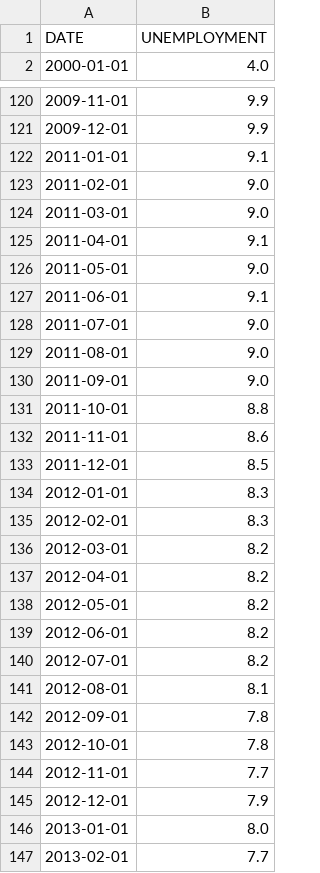
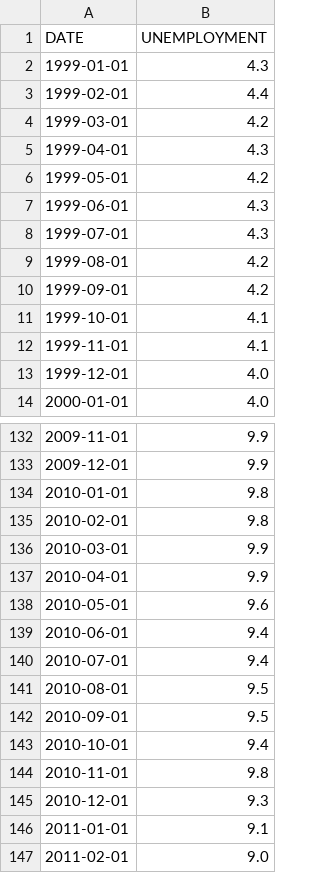
Before and after one commit to himalayahall/DATA608, a CSV file: Story 2/unemployment_2000_2023.csv, drawn as a sheet; only a part is shown, gaps mark what is left out; the shorter side is filled out with more unchanged rows; the diff covers the shown part only.

```diff
--- a/Story 2/unemployment_2000_2023.csv
+++ b/Story 2/unemployment_2000_2023.csv
@@ -1,2 +1,14 @@
 DATE,UNEMPLOYMENT
+1999-01-01,4.3
+1999-02-01,4.4
+1999-03-01,4.2
+1999-04-01,4.3
+1999-05-01,4.2
+1999-06-01,4.3
+1999-07-01,4.3
+1999-08-01,4.2
+1999-09-01,4.2
+1999-10-01,4.1
+1999-11-01,4.1
+1999-12-01,4.0
 2000-01-01,4.0
@@ -121,2 +133,14 @@ DATE,UNEMPLOYMENT
 2009-12-01,9.9
+2010-01-01,9.8
+2010-02-01,9.8
+2010-03-01,9.9
+2010-04-01,9.9
+2010-05-01,9.6
+2010-06-01,9.4
+2010-07-01,9.4
+2010-08-01,9.5
+2010-09-01,9.5
+2010-10-01,9.4
+2010-11-01,9.8
+2010-12-01,9.3
 2011-01-01,9.1
```
Also changed, not shown: 12 added rows elsewhere in this file, Story 2/cpi_2000_2023.csv, 2 other files.
